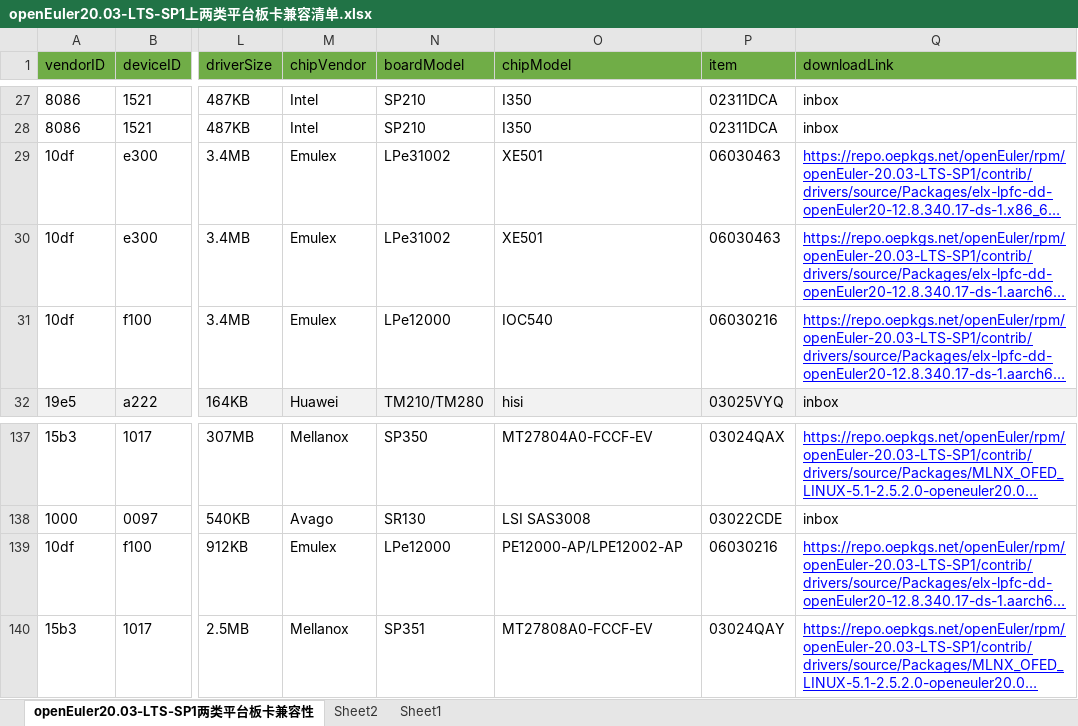
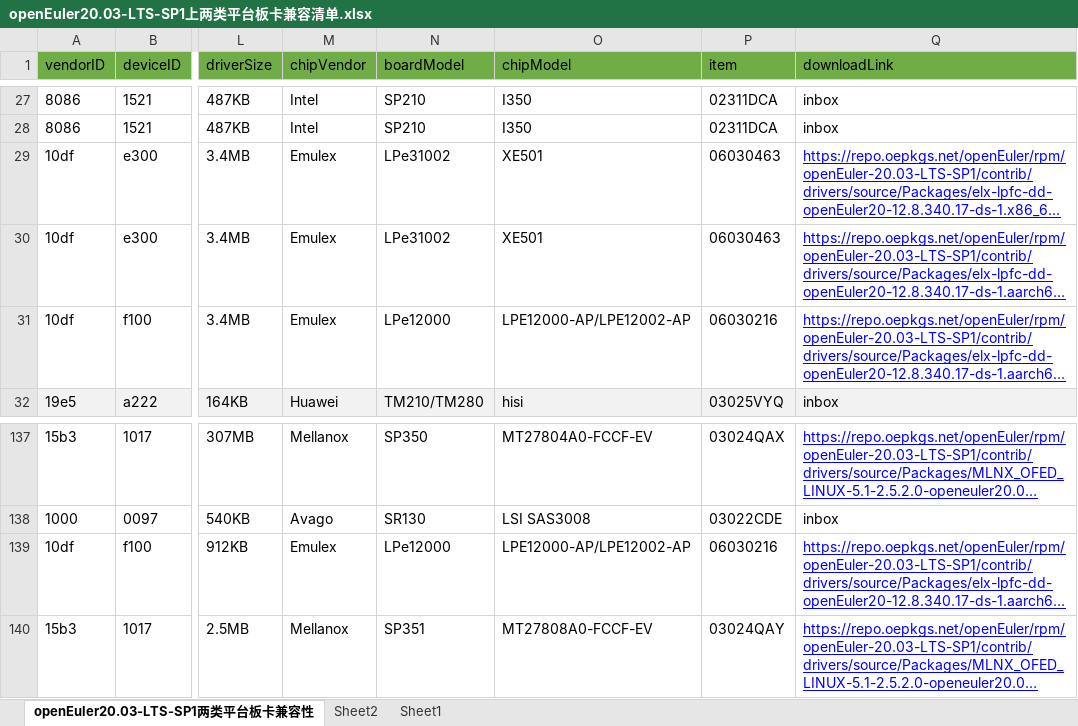
Before and after one commit to openeuler-mirror/website-v2, an Excel workbook: data/compatibility/openEuler20.03-LTS-SP1上两类平台板卡兼容清单.xlsx, sheet openEuler20.03-LTS-SP1两类平台板卡兼容性, drawn as a sheet; only a part is shown, gaps mark what is left out; long unchanged cells end in …; values as stored, in another font and other column widths than the file's, no borders; the diff names each change by its address in the sheet, - before the commit and + after, or states it on an @@ line.

```diff
--- a/data/compatibility/openEuler20.03-LTS-SP1上两类平台板卡兼容清单.xlsx (sheet openEuler20.03-LTS-SP1两类平台板卡兼容性)
+++ b/data/compatibility/openEuler20.03-LTS-SP1上两类平台板卡兼容清单.xlsx (sheet openEuler20.03-LTS-SP1两类平台板卡兼容性)
-O31 (chipModel): IOC540
+O31 (chipModel): LPE12000-AP/LPE12002-AP
-O139 (chipModel): PE12000-AP/LPE12002-AP
+O139 (chipModel): LPE12000-AP/LPE12002-AP
```
Also changed, not shown: data/compatibility/openEuler20.03-LTS-SP3上两类平台板卡兼容清单.xlsx, 2 other files.
